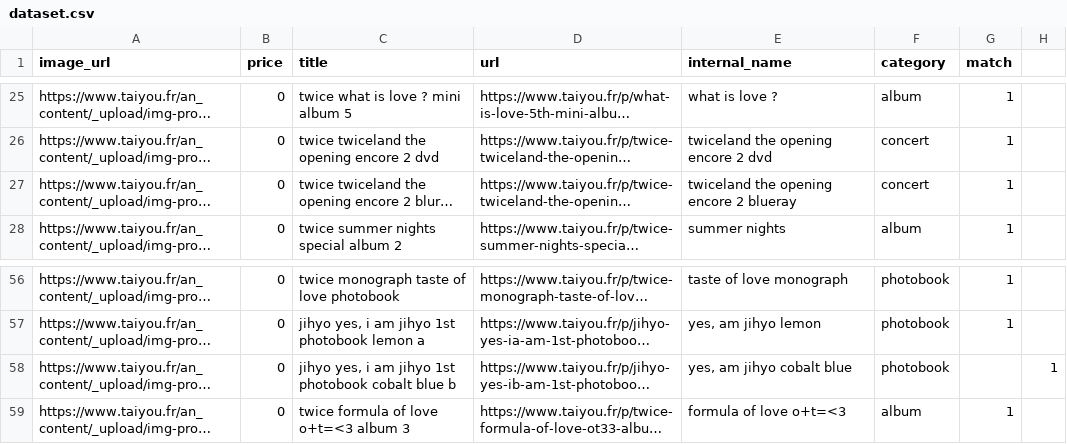
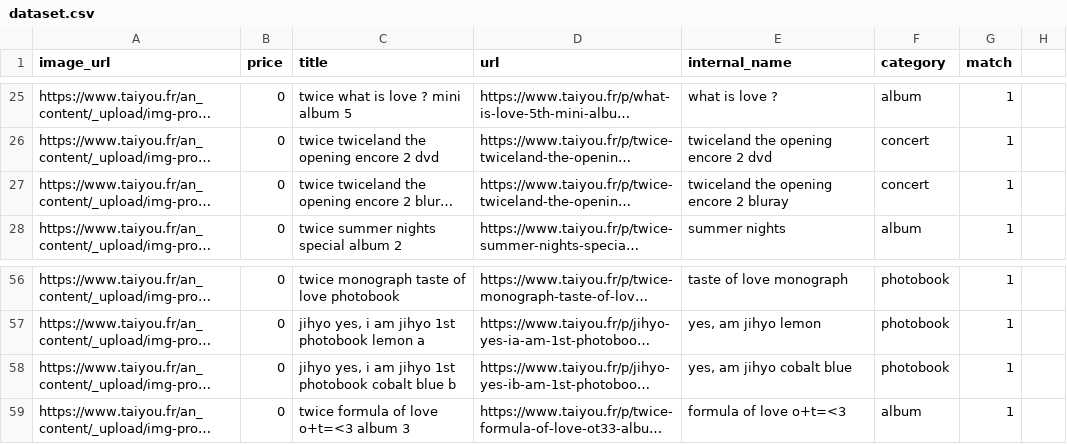
Before and after one commit to Lam-Jeff/web-scraping, a CSV file: price_comparison/dataset.csv, drawn as a sheet; only a part is shown, gaps mark what is left out; long unchanged cells end in …; the diff covers the shown part only; the diff names each change by its address in the sheet, - before the commit and + after, or states it on an @@ line.

Commit message:
Update dataset.csv

```diff
--- a/price_comparison/dataset.csv
+++ b/price_comparison/dataset.csv
-E27 (internal_name): twiceland the opening encore 2 blueray
+E27 (internal_name): twiceland the opening encore 2 bluray
-G58 (match): (empty)
+G58 (match): 1
-H58: 1
+H58: (empty)
```
Also changed, not shown: 37 edited cells elsewhere in this file.
